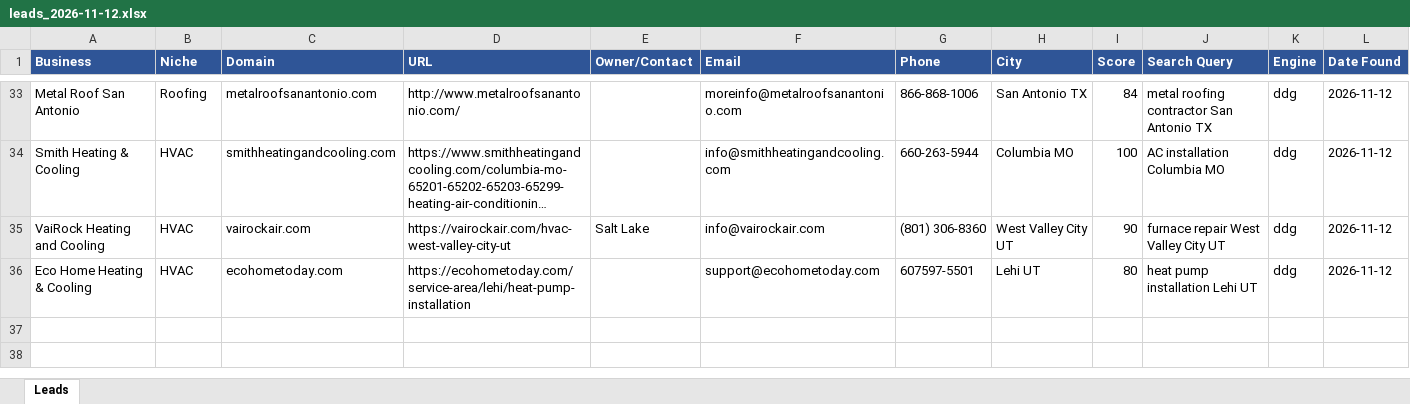
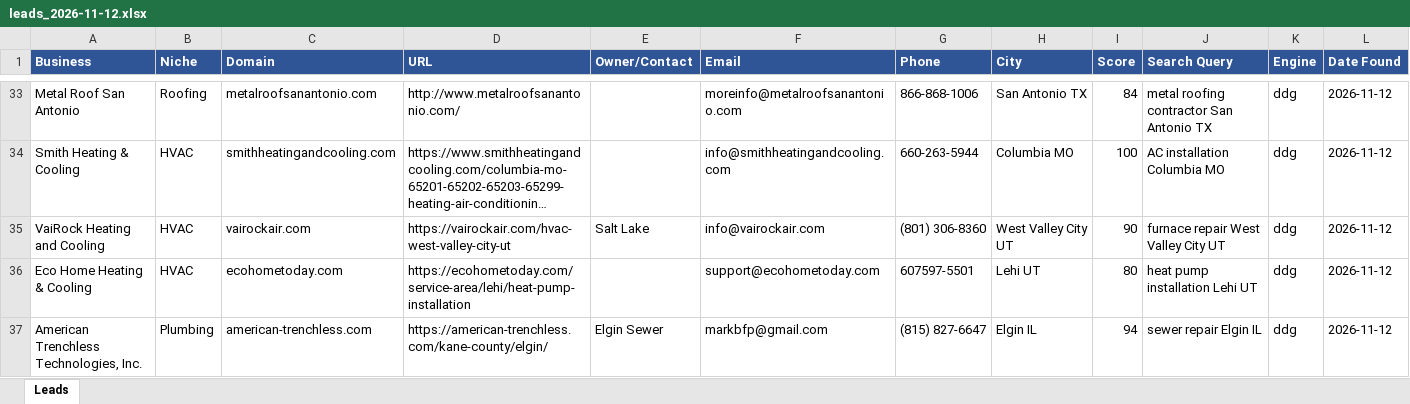
Before and after one commit to calvinbrink-create/Lead-Generation-, an Excel workbook: output/leads_2026-11-12.xlsx, sheet Leads, drawn as a sheet; only a part is shown, gaps mark what is left out; long unchanged cells end in …; values as stored, in another font and other column widths than the file's, no borders; the diff names each change by its address in the sheet, - before the commit and + after, or states it on an @@ line.

Commit message:
Leads: 2026-11-12 17:13 UTC (cycle 22)

```diff
--- a/output/leads_2026-11-12.xlsx (sheet Leads)
+++ b/output/leads_2026-11-12.xlsx (sheet Leads)
+row 37: American Trenchless Technologies, Inc. | Plumbing | american-trenchless.com | https://american-trenchless.com/kane-county/elgin/ | Elgin Sewer | markbfp@gmail.com | (815) 827-6647 | Elgin IL | 94 | sewer repair Elgin IL | ddg | 2026-11-12
```
Also changed, not shown: 2 other files.
